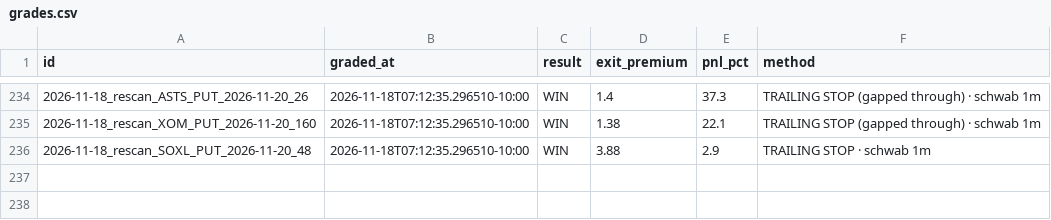
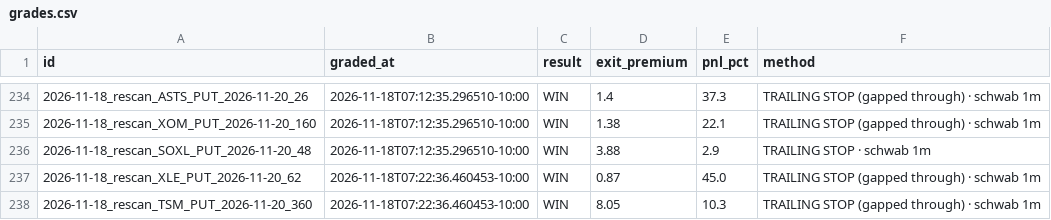
Before and after one commit to Seed808/theesness-market, a CSV file: ledger/grades.csv, drawn as a sheet; only a part is shown, gaps mark what is left out.

```diff
--- a/ledger/grades.csv
+++ b/ledger/grades.csv
@@ -236 +236,3 @@ id,graded_at,result,exit_premium,pnl_pct,method
 2026-11-18_rescan_SOXL_PUT_2026-11-20_48,2026-11-18T07:12:35.296510-10:00,WIN,3.88,2.9,TRAILING STOP · schwab 1m
+2026-11-18_rescan_XLE_PUT_2026-11-20_62,2026-11-18T07:22:36.460453-10:00,WIN,0.87,45.0,TRAILING STOP (gapped through) · schwab 1m
+2026-11-18_rescan_TSM_PUT_2026-11-20_360,2026-11-18T07:22:36.460453-10:00,WIN,8.05,10.3,TRAILING STOP (gapped through) · schwab 1m
```
Also changed, not shown: ledger/locks.csv, 8 other files.
